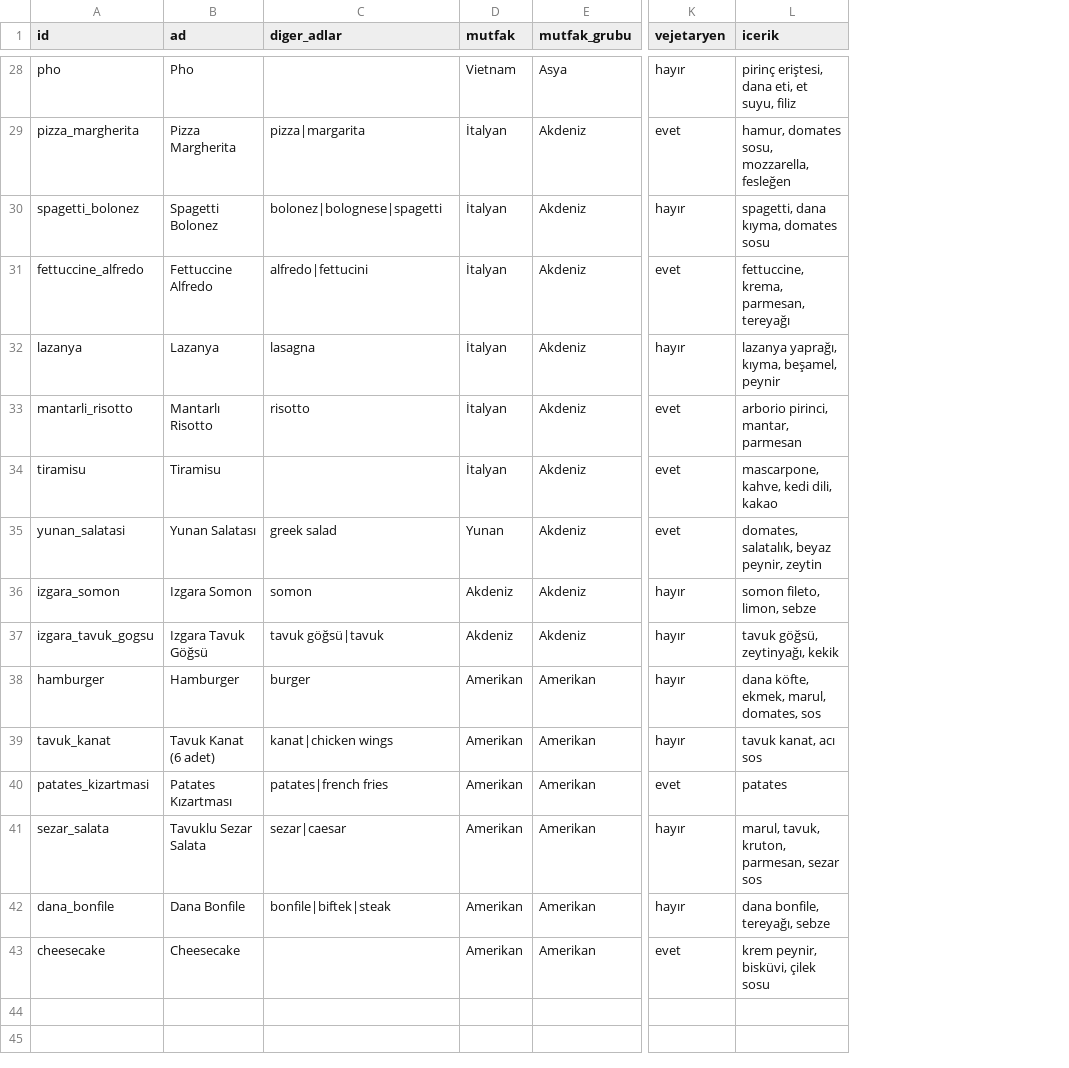
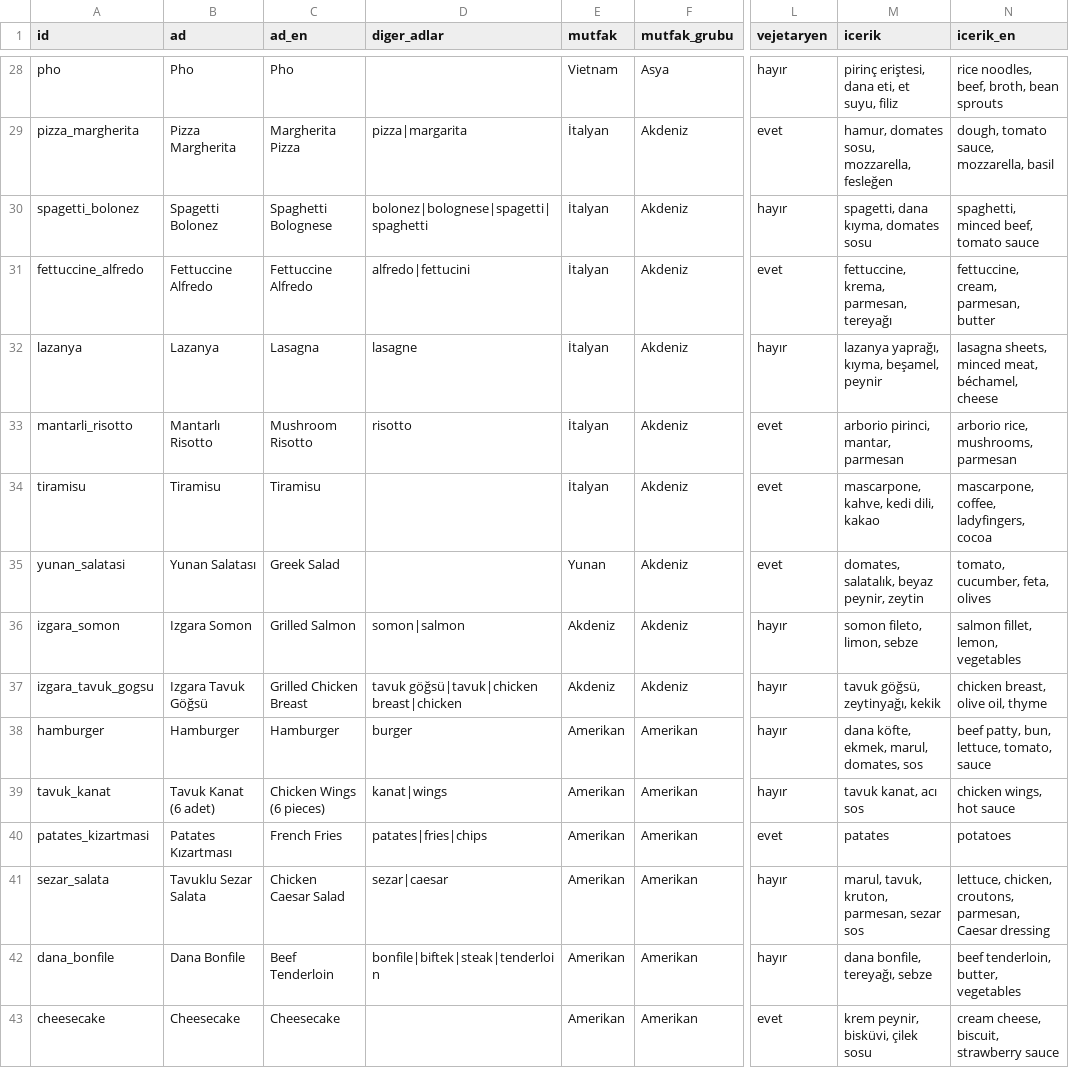
Before and after one commit to Tunz10/restaurant-chatbot, a CSV file: data/menu.csv, drawn as a sheet; only a part is shown, gaps mark what is left out; addresses are those after the commit; the diff covers the shown part only; the diff names each change by its address in the sheet, - before the commit and + after, or states it on an @@ line.

Commit message:
İki dil desteği: Türkçe ve İngilizce
- Bot mesajın dilini algılayıp o dilde cevap veriyor
- Menüye İngilizce yemek adları ve içindekiler eklendi
- Arayüze TR/EN seçici eklendi
- Ollama modu iki dilli
- README İngilizce, README.tr.md Türkçe
- Gereksiz yorumlar temizlendi, testler iki dil için güncellendi

```diff
--- a/data/menu.csv
+++ b/data/menu.csv
+column C (ad_en), rows 28-43: Pho | Margherita Pizza | Spaghetti Bolognese | Fettuccine Alfredo | Lasagna | Mushroom Risotto | Tiramisu | Greek Salad | Grilled Salmon | Grilled Chicken Breast | Hamburger | Chicken Wings (6 pieces) | French Fries | Chicken Caesar Salad | Beef Tenderloin | Cheesecake
+column N (icerik_en), rows 28-43: rice noodles, beef, broth, bean sprouts | dough, tomato sauce, mozzarella, basil | spaghetti, minced beef, tomato sauce | fettuccine, cream, parmesan, butter | lasagna sheets, minced meat, béchamel, cheese | arborio rice, mushrooms, parmesan | mascarpone, coffee, ladyfingers, cocoa | tomato, cucumber, feta, olives | salmon fillet, lemon, vegetables | chicken breast, olive oil, thyme | beef patty, bun, lettuce, tomato, sauce | chicken wings, hot sauce | potatoes | lettuce, chicken, croutons, parmesan, Caesar dressing | beef tenderloin, butter, vegetables | cream cheese, biscuit, strawberry sauce
-D30 (diger_adlar): bolonez|bolognese|spagetti
+D30 (diger_adlar): bolonez|bolognese|spagetti|spaghetti
-D32 (diger_adlar): lasagna
+D32 (diger_adlar): lasagne
-D35 (diger_adlar): greek salad
+D35 (diger_adlar): (empty)
-D36 (diger_adlar): somon
+D36 (diger_adlar): somon|salmon
-D37 (diger_adlar): tavuk göğsü|tavuk
+D37 (diger_adlar): tavuk göğsü|tavuk|chicken breast|chicken
-D39 (diger_adlar): kanat|chicken wings
+D39 (diger_adlar): kanat|wings
-D40 (diger_adlar): patates|french fries
+D40 (diger_adlar): patates|fries|chips
-D42 (diger_adlar): bonfile|biftek|steak
+D42 (diger_adlar): bonfile|biftek|steak|tenderloin
```
Also changed, not shown: 10 edited cells elsewhere in this file, 7 other files.
